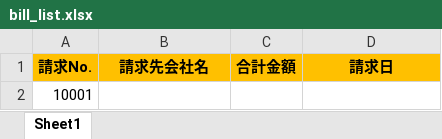
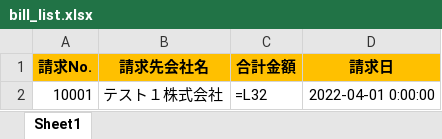
Before and after one commit to liberbell/py50, an Excel workbook: excel/bill_list.xlsx, sheet Sheet1, drawn as a sheet; values as stored, in another font and other column widths than the file's, no borders; formulas without a stored value are shown as written; removed rows and columns are numbered as before the commit, all else as after; the diff names each change by its address in the sheet, - before the commit and + after, or states it on an @@ line.

Commit message:
cal_excel5

```diff
--- a/excel/bill_list.xlsx (sheet Sheet1)
+++ b/excel/bill_list.xlsx (sheet Sheet1)
-row 2: 10001
+row 2: 10001 | テスト１株式会社 | =L32 | 2022-04-01 0:00:00
```
Also changed, not shown: 1 other file.
